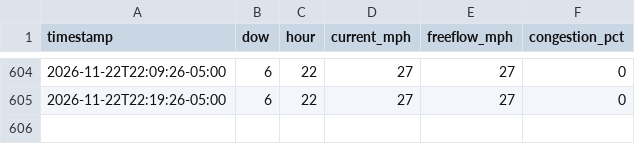
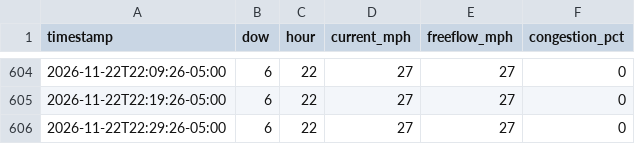
Before and after one commit to kbruett/home-traffic, a CSV file: data/traffic_log.csv, drawn as a sheet; only a part is shown, gaps mark what is left out; the diff names each change by its address in the sheet, - before the commit and + after, or states it on an @@ line.

```diff
--- a/data/traffic_log.csv
+++ b/data/traffic_log.csv
+row 606: 2026-11-22T22:29:26-05:00 | 6 | 22 | 27 | 27 | 0
```
Also changed, not shown: data/places_log.csv.
